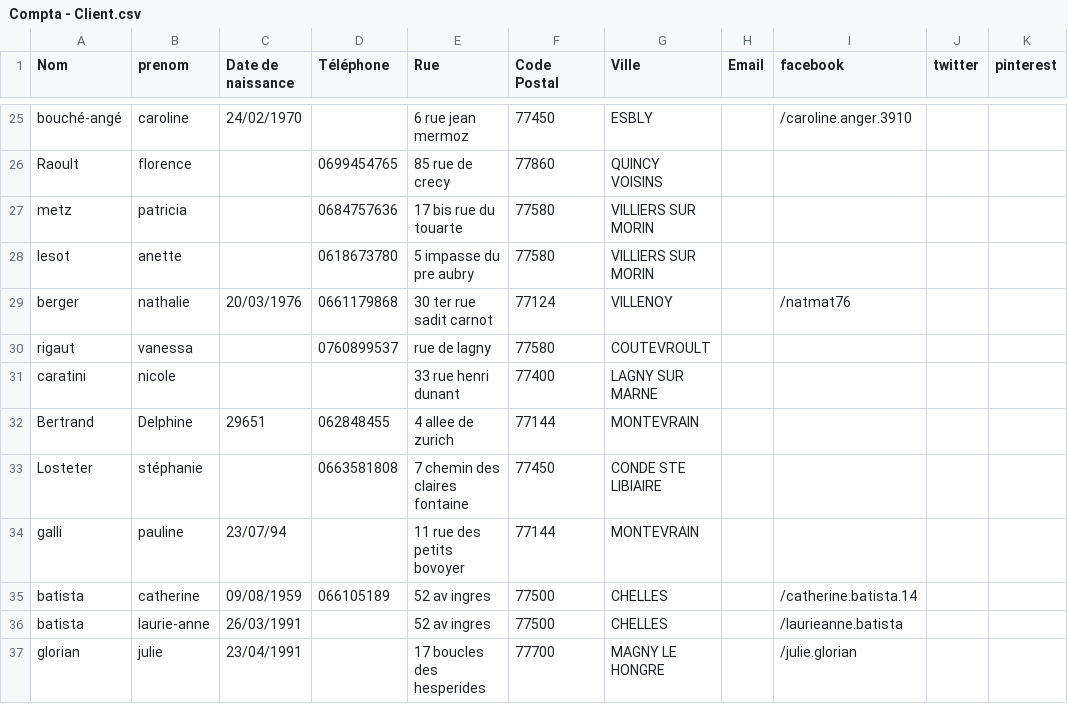
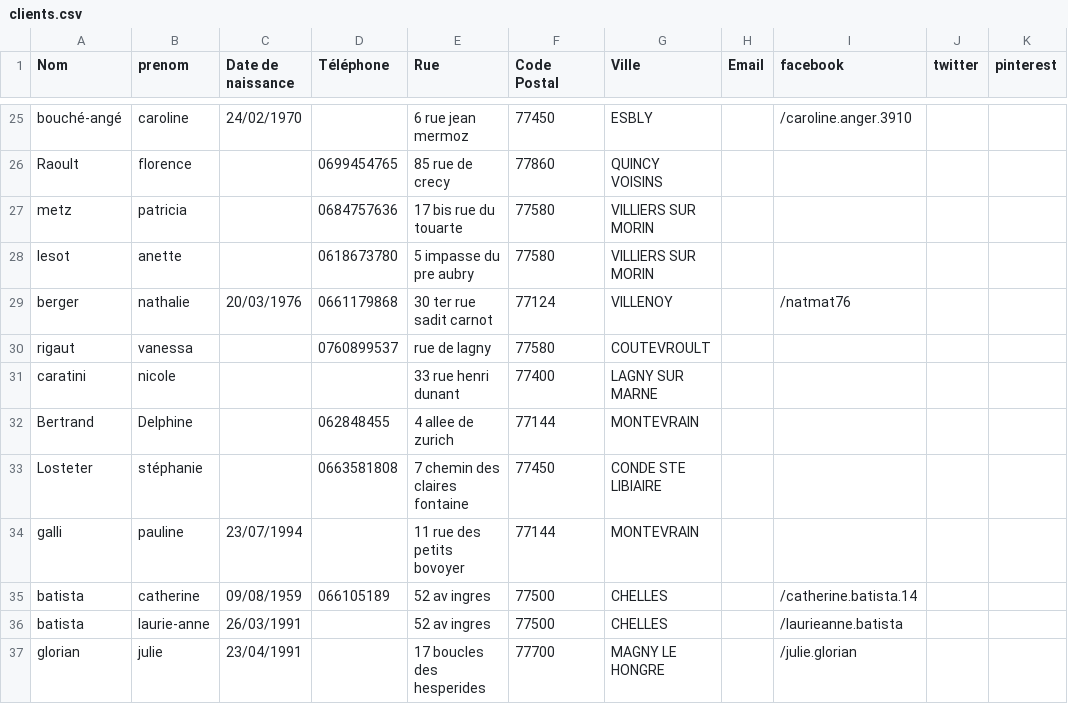
Before and after one commit to trendev/kiam-backend, a CSV file: comptandye/src/main/resources/csv/clients.csv (was comptandye/src/main/resources/csv/Compta - Client.csv), drawn as a sheet; only a part is shown, gaps mark what is left out; the diff names each change by its address in the sheet, - before the commit and + after, or states it on an @@ line.

Commit message:
test clients import + udpate one existing

```diff
--- a/comptandye/src/main/resources/csv/Compta - Client.csv
+++ b/comptandye/src/main/resources/csv/clients.csv
-C32 (Date de naissance): 29651
+C32 (Date de naissance): (empty)
-C34 (Date de naissance): 23/07/94
+C34 (Date de naissance): 23/07/1994
```
Also changed, not shown: 2 other files.
